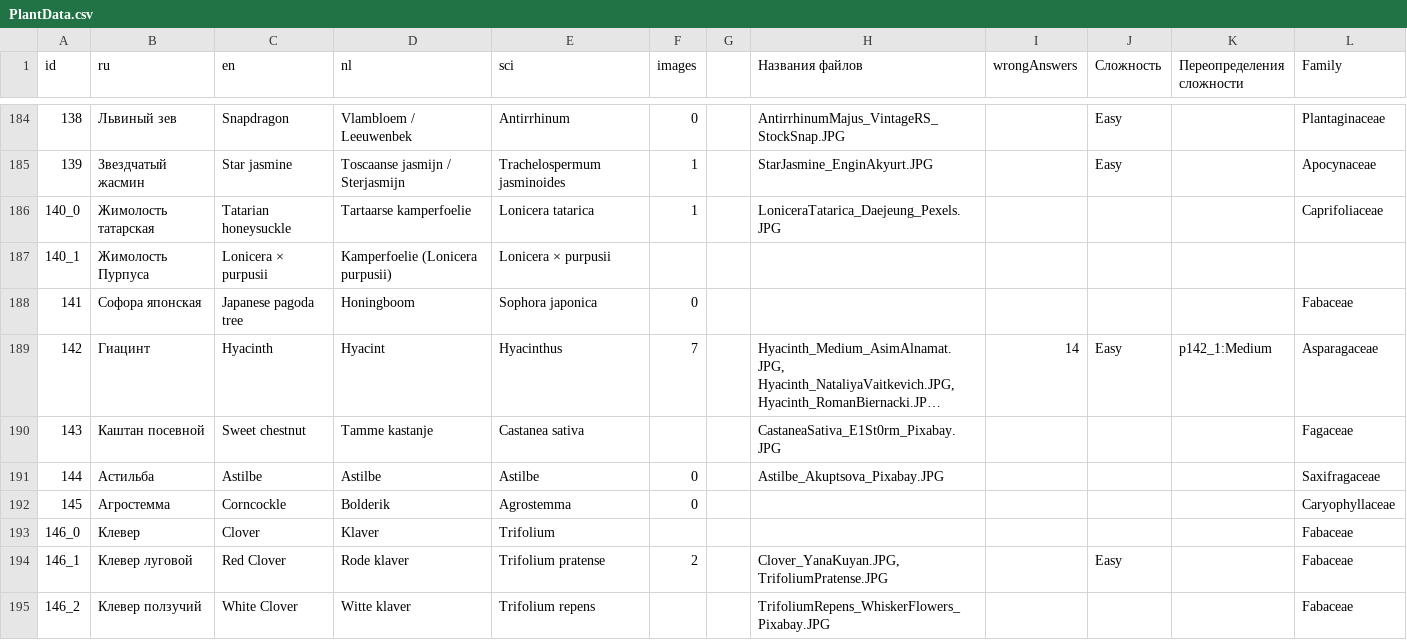
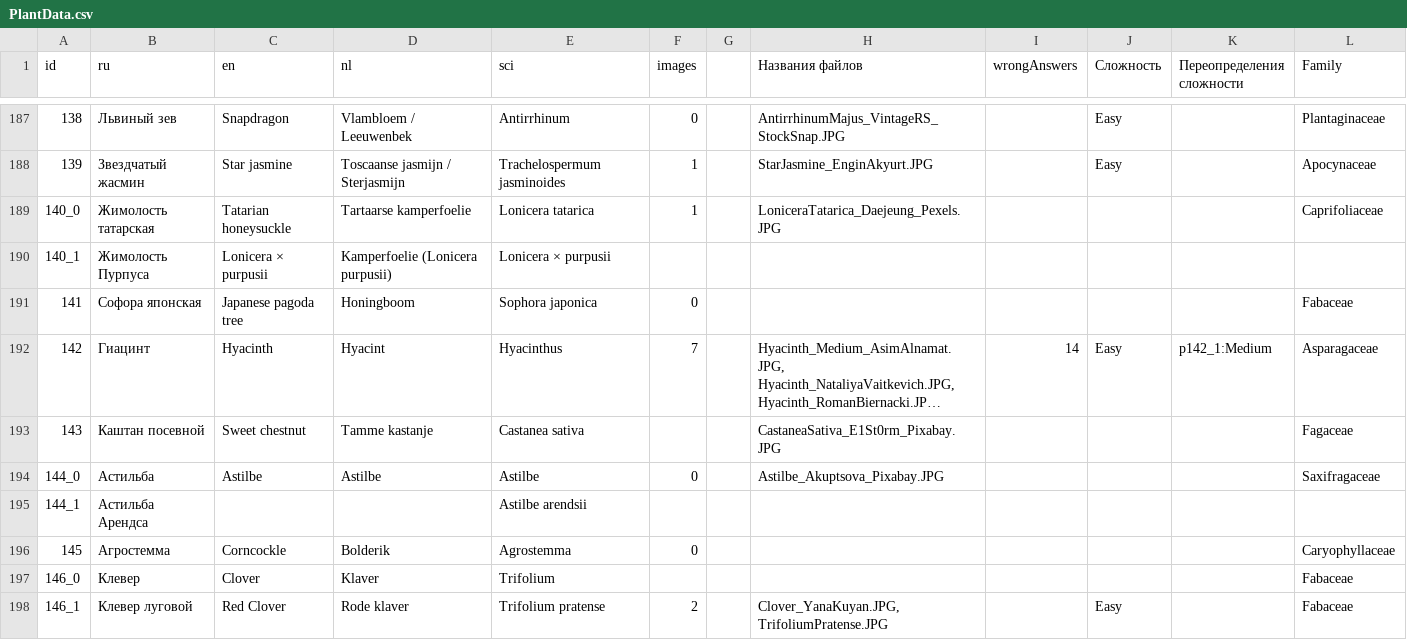
Before and after one commit to LorianBathory/GuessThePlant, a CSV file: PlantData.csv, drawn as a sheet; only a part is shown, gaps mark what is left out; the shorter side is filled out with more unchanged rows; long unchanged cells end in …; addresses are those after the commit; the diff covers the shown part only; the diff names each change by its address in the sheet, - before the commit and + after, or states it on an @@ line.

```diff
--- a/PlantData.csv
+++ b/PlantData.csv
-A194 (id): 144
+A194 (id): 144_0
+row 195: 144_1 | Астильба Арендса |  |  | Astilbe arendsii
```
Also changed, not shown: 26 added rows and 15 edited cells elsewhere in this file, 1 other file.
